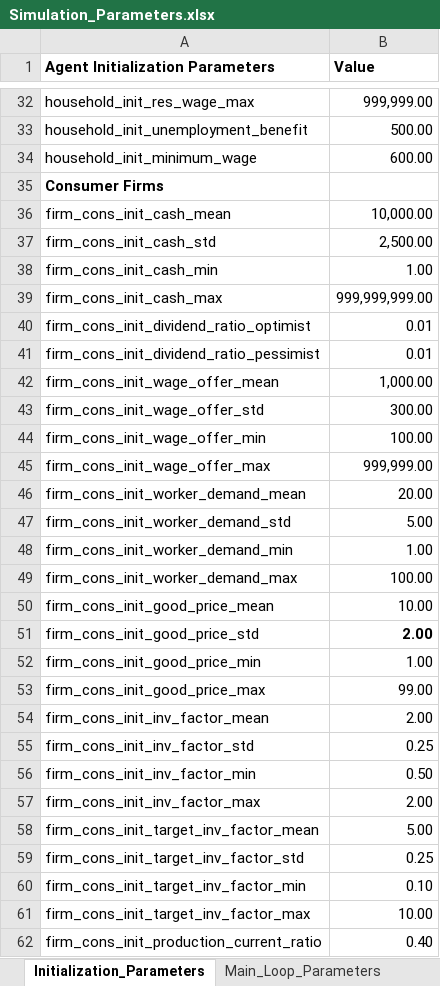
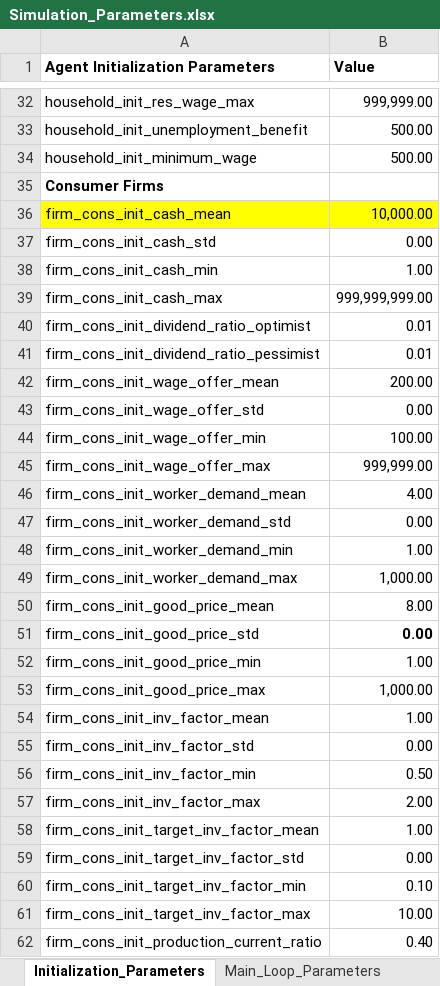
Before and after one commit to ImperialCollegeLondon/Vulcan, an Excel workbook: InitializationData/Simulation_Parameters.xlsx, sheet Initialization_Parameters, drawn as a sheet; only a part is shown, gaps mark what is left out; values as stored, in another font and other column widths than the file's, no borders; the diff covers the shown part only; the diff names each change by its address in the sheet, - before the commit and + after, or states it on an @@ line.

Commit message:
testing to check production values

```diff
--- a/InitializationData/Simulation_Parameters.xlsx (sheet Initialization_Parameters)
+++ b/InitializationData/Simulation_Parameters.xlsx (sheet Initialization_Parameters)
-B34 (Value): 600.00
+B34 (Value): 500.00
-A36:B36 fill: none
+A36:B36 fill: #FFFF00
-B37 (Value): 2,500.00
+B37 (Value): 0.00
-B42 (Value): 1,000.00
+B42 (Value): 200.00
-B43 (Value): 300.00
+B43 (Value): 0.00
-B46 (Value): 20.00
+B46 (Value): 4.00
-B47 (Value): 5.00
+B47 (Value): 0.00
-B49 (Value): 100.00
+B49 (Value): 1,000.00
-B50 (Value): 10.00
+B50 (Value): 8.00
-B51 (Value): 2.00
+B51 (Value): 0.00
-B53 (Value): 99.00
+B53 (Value): 1,000.00
-B54 (Value): 2.00
+B54 (Value): 1.00
-B55 (Value): 0.25
+B55 (Value): 0.00
-B58 (Value): 5.00
+B58 (Value): 1.00
-B59 (Value): 0.25
+B59 (Value): 0.00
```
Also changed, not shown: 23 edited cells and cell formats elsewhere in this sheet, sheet Consumer_Firm_Sectors, sheet Main_Loop_Parameters, formulas that keep their value, 18 other files.
